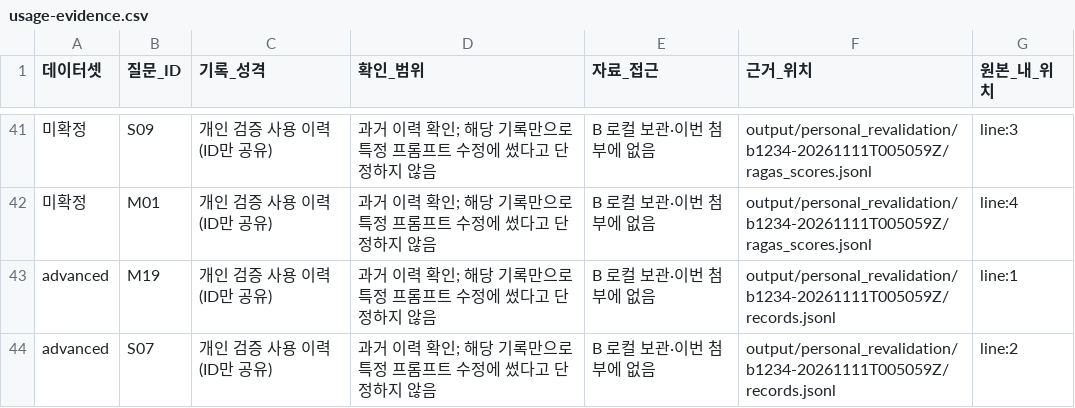
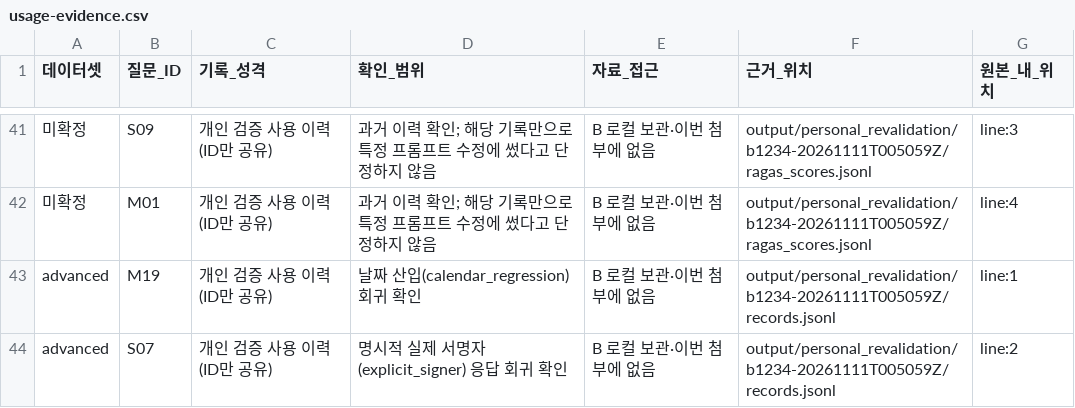
Before and after one commit to Somali-AI-Pirates/ADEN, a CSV file: experimental/chsopo89/repro/pr54-b-review-20261112/usage-evidence.csv, drawn as a sheet; only a part is shown, gaps mark what is left out; the diff covers the shown part only; the diff names each change by its address in the sheet, - before the commit and + after, or states it on an @@ line.

Commit message:
docs(chsopo89): B 사용 문항 용도·공식 인계 원본 누락 보완 (#58)

```diff
--- a/experimental/chsopo89/repro/pr54-b-review-20261112/usage-evidence.csv
+++ b/experimental/chsopo89/repro/pr54-b-review-20261112/usage-evidence.csv
-D43 (확인_범위): 과거 이력 확인; 해당 기록만으로 특정 프롬프트 수정에 썼다고 단정하지 않음
+D43 (확인_범위): 날짜 산입(calendar_regression) 회귀 확인
-D44 (확인_범위): 과거 이력 확인; 해당 기록만으로 특정 프롬프트 수정에 썼다고 단정하지 않음
+D44 (확인_범위): 명시적 실제 서명자(explicit_signer) 응답 회귀 확인
```
Also changed, not shown: 40 edited cells elsewhere in this file, experimental/chsopo89/repro/pr54-b-review-20261112/used-questions.csv, 22 other files.
